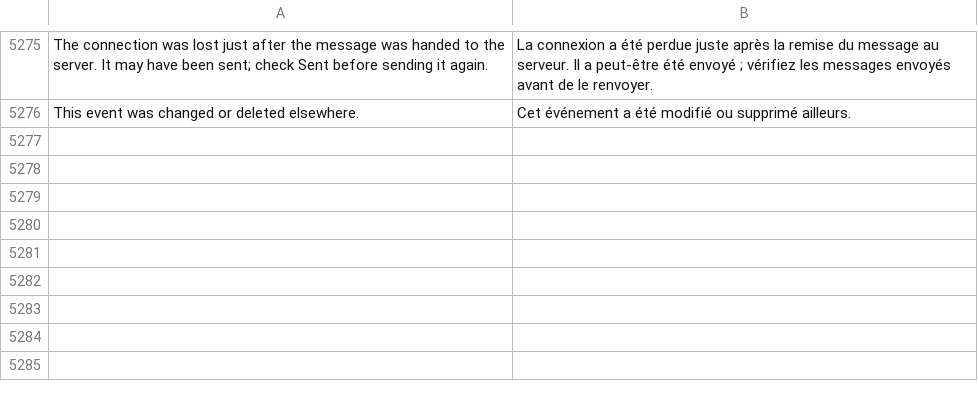
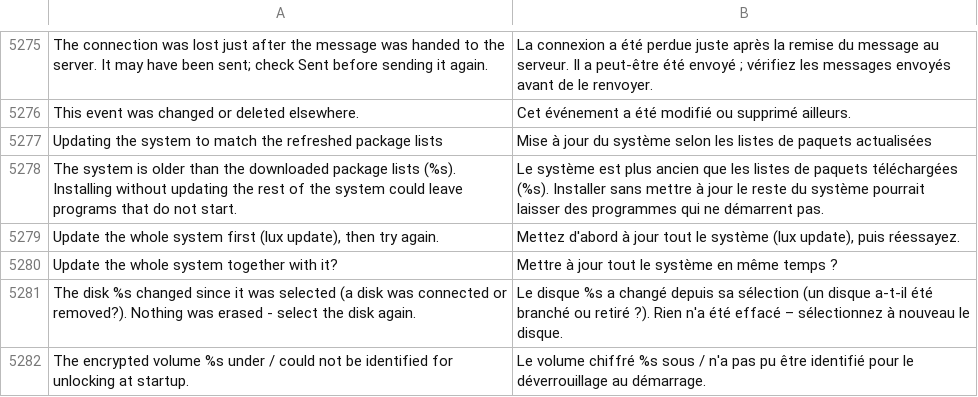
Before and after one commit to luxopes/LuxOS-Arch, a TSV file: packages/luxos-i18n/files/fr.tsv, drawn as a sheet; only a part is shown, gaps mark what is left out; the diff names each change by its address in the sheet, - before the commit and + after, or states it on an @@ line.

```diff
--- a/packages/luxos-i18n/files/fr.tsv
+++ b/packages/luxos-i18n/files/fr.tsv
+row 5277: Updating the system to match the refreshed package lists | Mise à jour du système selon les listes de paquets actualisées
+row 5278: The system is older than the downloaded package lists (%s). Installing without updating the rest of the system could leave programs that do not start. | Le système est plus ancien que les listes de paquets téléchargées (%s). Installer sans mettre à jour le reste du système pourrait laisser des programmes qui ne démarrent pas.
+row 5279: Update the whole system first (lux update), then try again. | Mettez d'abord à jour tout le système (lux update), puis réessayez.
+row 5280: Update the whole system together with it? | Mettre à jour tout le système en même temps ?
+row 5281: The disk %s changed since it was selected (a disk was connected or removed?). Nothing was erased - select the disk again. | Le disque %s a changé depuis sa sélection (un disque a-t-il été branché ou retiré ?). Rien n'a été effacé – sélectionnez à nouveau le disque.
+row 5282: The encrypted volume %s under / could not be identified for unlocking at startup. | Le volume chiffré %s sous / n'a pas pu être identifié pour le déverrouillage au démarrage.
```
Also changed, not shown: packages/luxos-i18n/files/de.tsv, packages/luxos-i18n/files/hu.tsv, 30 other files.
